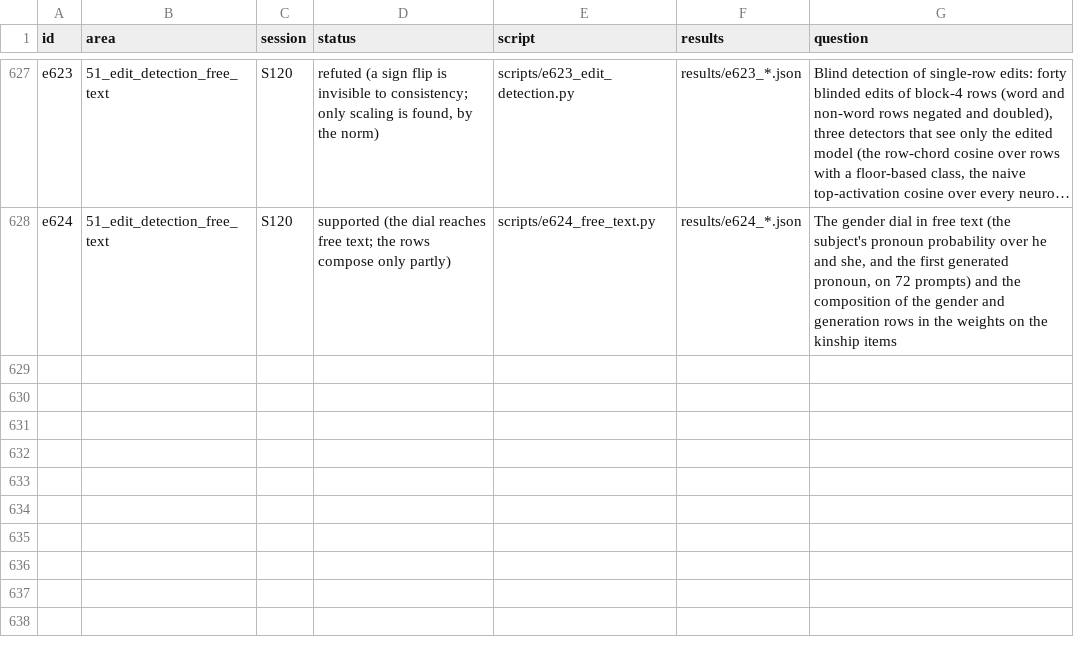
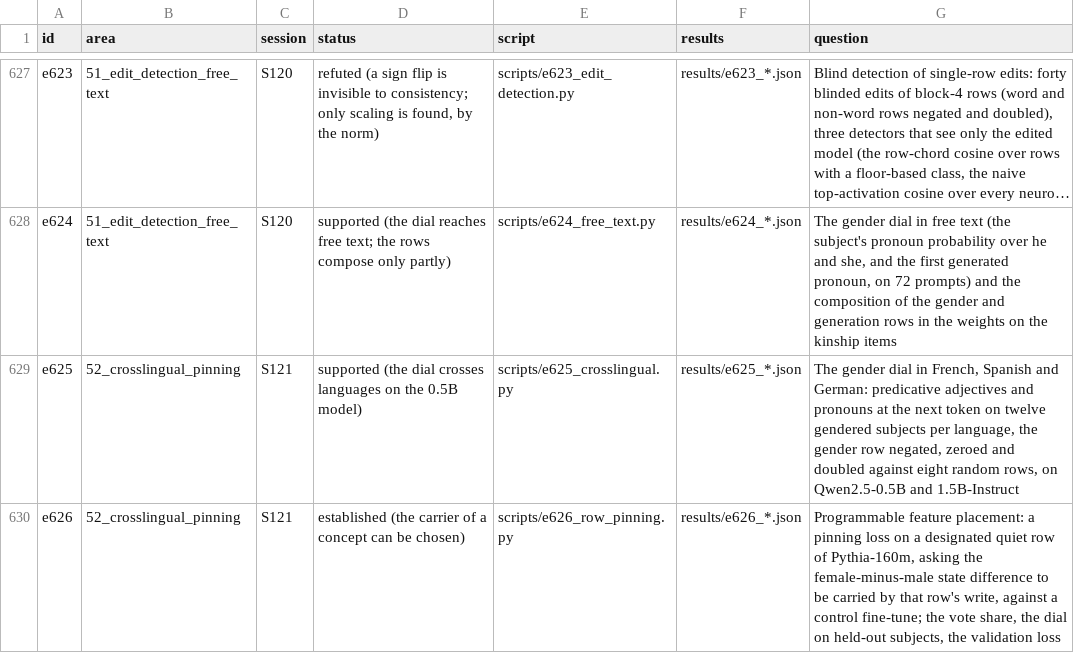
Before and after one commit to sunmoonron/wdd-descendants, a TSV file: docs/atlas/index.tsv, drawn as a sheet; only a part is shown, gaps mark what is left out; long unchanged cells end in …; the diff names each change by its address in the sheet, - before the commit and + after, or states it on an @@ line.

```diff
--- a/docs/atlas/index.tsv
+++ b/docs/atlas/index.tsv
+row 629: e625 | 52_crosslingual_pinning | S121 | supported (the dial crosses languages on the 0.5B model) | scripts/e625_crosslingual.py | results/e625_*.json | The gender dial in French, Spanish and German: predicative adjectives and pronouns at the next token on twelve gendered subjects per language, the gender row negated, zeroed and doubled against eight random rows, on Qwen2.5-0.5B and 1.5B-Instruct
+row 630: e626 | 52_crosslingual_pinning | S121 | established (the carrier of a concept can be chosen) | scripts/e626_row_pinning.py | results/e626_*.json | Programmable feature placement: a pinning loss on a designated quiet row of Pythia-160m, asking the female-minus-male state difference to be carried by that row's write, against a control fine-tune; the vote share, the dial on held-out subjects, the validation loss
```
Also changed, not shown: 22 other files.
